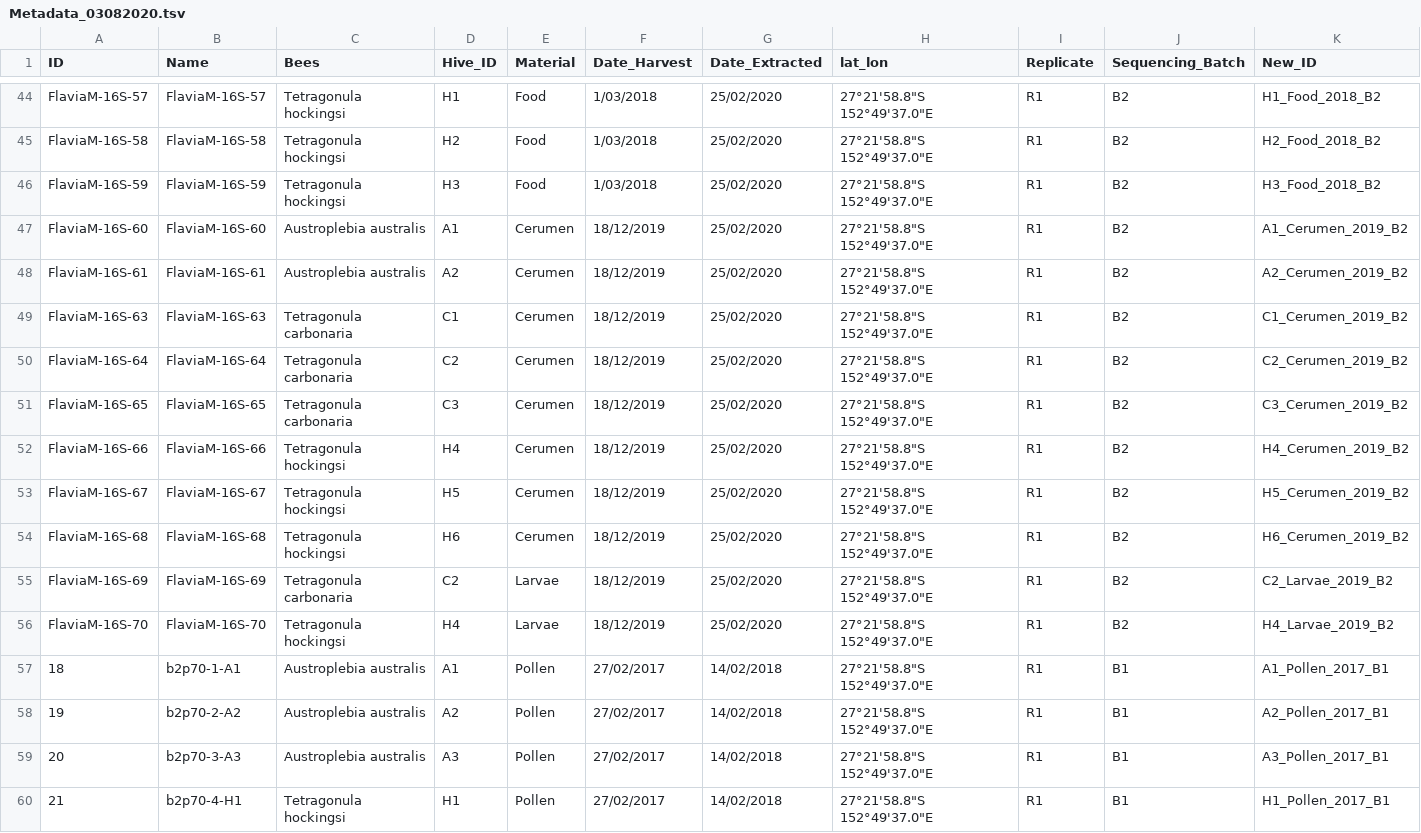
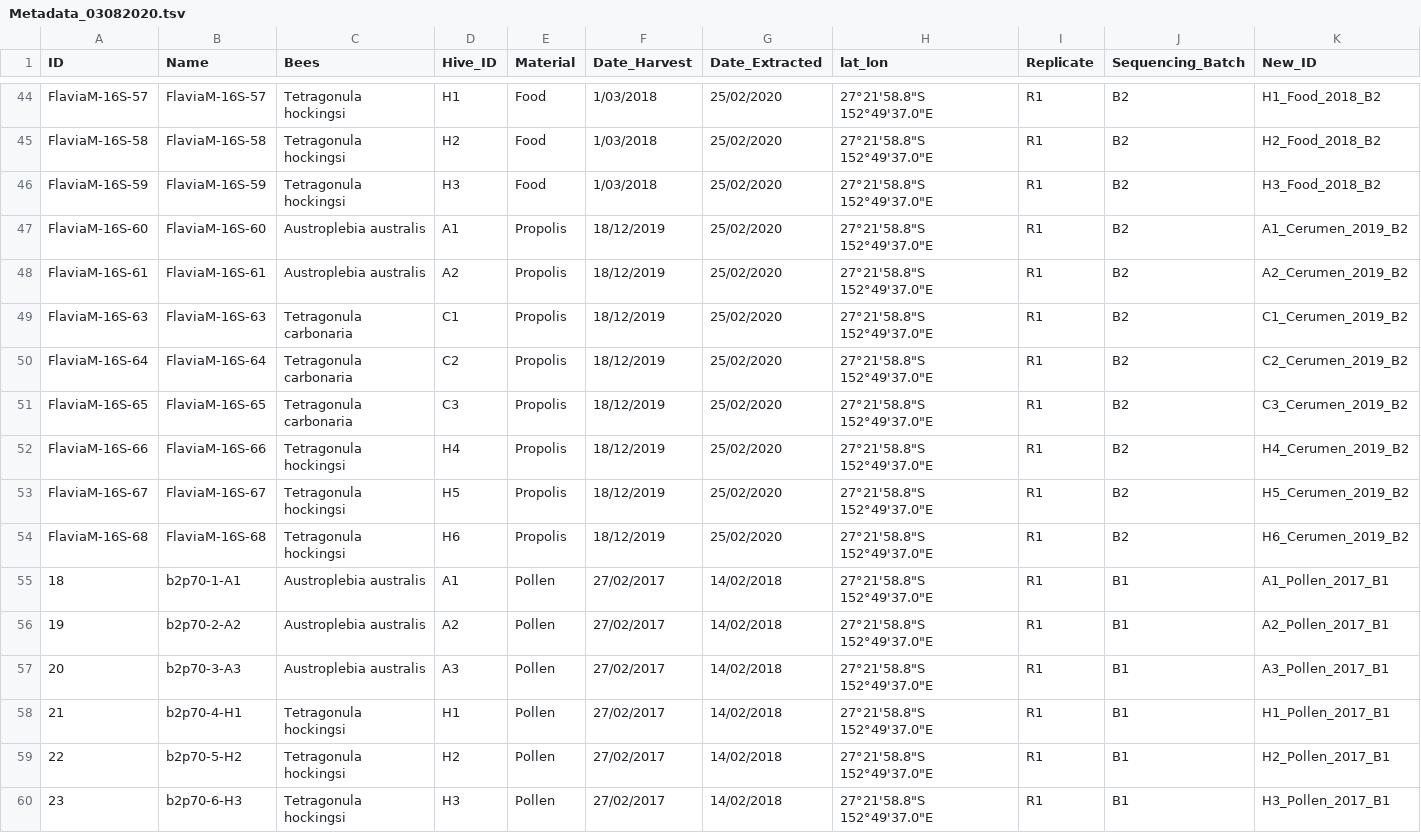
Before and after one commit to Invertebrate-Microbiology-Group/Tarlinton_2022_Hive_Microbiome, a TSV file: Data/Metadata_03082020.tsv (was Metadata_03082020.tsv), drawn as a sheet; only a part is shown, gaps mark what is left out; the shorter side is filled out with more unchanged rows.

Commit message:
Update Metadata

```diff
--- a/Metadata_03082020.tsv
+++ b/Data/Metadata_03082020.tsv
@@ -46,12 +46,10 @@ FlaviaM-16S-58	FlaviaM-16S-58	Tetragonula hockingsi	H2	Food	1/03/2018	25/02/2020
 FlaviaM-16S-59	FlaviaM-16S-59	Tetragonula hockingsi	H3	Food	1/03/2018	25/02/2020	"27°21'58.8""S 152°49'37.0""E"	R1	B2	H3_Food_2018_B2
-FlaviaM-16S-60	FlaviaM-16S-60	Austroplebia australis	A1	Cerumen	18/12/2019	25/02/2020	"27°21'58.8""S 152°49'37.0""E"	R1	B2	A1_Cerumen_2019_B2
-FlaviaM-16S-61	FlaviaM-16S-61	Austroplebia australis	A2	Cerumen	18/12/2019	25/02/2020	"27°21'58.8""S 152°49'37.0""E"	R1	B2	A2_Cerumen_2019_B2
-FlaviaM-16S-63	FlaviaM-16S-63	Tetragonula carbonaria	C1	Cerumen	18/12/2019	25/02/2020	"27°21'58.8""S 152°49'37.0""E"	R1	B2	C1_Cerumen_2019_B2
-FlaviaM-16S-64	FlaviaM-16S-64	Tetragonula carbonaria	C2	Cerumen	18/12/2019	25/02/2020	"27°21'58.8""S 152°49'37.0""E"	R1	B2	C2_Cerumen_2019_B2
-FlaviaM-16S-65	FlaviaM-16S-65	Tetragonula carbonaria	C3	Cerumen	18/12/2019	25/02/2020	"27°21'58.8""S 152°49'37.0""E"	R1	B2	C3_Cerumen_2019_B2
-FlaviaM-16S-66	FlaviaM-16S-66	Tetragonula hockingsi	H4	Cerumen	18/12/2019	25/02/2020	"27°21'58.8""S 152°49'37.0""E"	R1	B2	H4_Cerumen_2019_B2
-FlaviaM-16S-67	FlaviaM-16S-67	Tetragonula hockingsi	H5	Cerumen	18/12/2019	25/02/2020	"27°21'58.8""S 152°49'37.0""E"	R1	B2	H5_Cerumen_2019_B2
-FlaviaM-16S-68	FlaviaM-16S-68	Tetragonula hockingsi	H6	Cerumen	18/12/2019	25/02/2020	"27°21'58.8""S 152°49'37.0""E"	R1	B2	H6_Cerumen_2019_B2
-FlaviaM-16S-69	FlaviaM-16S-69	Tetragonula carbonaria	C2	Larvae	18/12/2019	25/02/2020	"27°21'58.8""S 152°49'37.0""E"	R1	B2	C2_Larvae_2019_B2
-FlaviaM-16S-70	FlaviaM-16S-70	Tetragonula hockingsi	H4	Larvae	18/12/2019	25/02/2020	"27°21'58.8""S 152°49'37.0""E"	R1	B2	H4_Larvae_2019_B2
+FlaviaM-16S-60	FlaviaM-16S-60	Austroplebia australis	A1	Propolis	18/12/2019	25/02/2020	"27°21'58.8""S 152°49'37.0""E"	R1	B2	A1_Cerumen_2019_B2
+FlaviaM-16S-61	FlaviaM-16S-61	Austroplebia australis	A2	Propolis	18/12/2019	25/02/2020	"27°21'58.8""S 152°49'37.0""E"	R1	B2	A2_Cerumen_2019_B2
+FlaviaM-16S-63	FlaviaM-16S-63	Tetragonula carbonaria	C1	Propolis	18/12/2019	25/02/2020	"27°21'58.8""S 152°49'37.0""E"	R1	B2	C1_Cerumen_2019_B2
+FlaviaM-16S-64	FlaviaM-16S-64	Tetragonula carbonaria	C2	Propolis	18/12/2019	25/02/2020	"27°21'58.8""S 152°49'37.0""E"	R1	B2	C2_Cerumen_2019_B2
+FlaviaM-16S-65	FlaviaM-16S-65	Tetragonula carbonaria	C3	Propolis	18/12/2019	25/02/2020	"27°21'58.8""S 152°49'37.0""E"	R1	B2	C3_Cerumen_2019_B2
+FlaviaM-16S-66	FlaviaM-16S-66	Tetragonula hockingsi	H4	Propolis	18/12/2019	25/02/2020	"27°21'58.8""S 152°49'37.0""E"	R1	B2	H4_Cerumen_2019_B2
+FlaviaM-16S-67	FlaviaM-16S-67	Tetragonula hockingsi	H5	Propolis	18/12/2019	25/02/2020	"27°21'58.8""S 152°49'37.0""E"	R1	B2	H5_Cerumen_2019_B2
+FlaviaM-16S-68	FlaviaM-16S-68	Tetragonula hockingsi	H6	Propolis	18/12/2019	25/02/2020	"27°21'58.8""S 152°49'37.0""E"	R1	B2	H6_Cerumen_2019_B2
 18	b2p70-1-A1	Austroplebia australis	A1	Pollen	27/02/2017	14/02/2018	"27°21'58.8""S 152°49'37.0""E"	R1	B1	A1_Pollen_2017_B1
```
Also changed, not shown: 1 other file.
